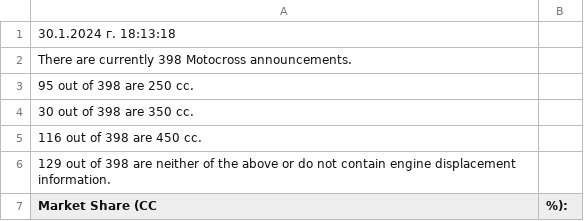
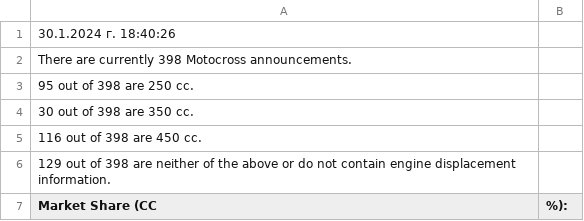
Before and after one commit to Vladislav-Tsekov/WebScraperV1, a CSV file: BaseScraper/Output/MarketOverview.csv, drawn as a sheet; only a part is shown.

```diff
--- a/BaseScraper/Output/MarketOverview.csv
+++ b/BaseScraper/Output/MarketOverview.csv
@@ -1,2 +1,2 @@
-30.1.2024 г. 18:13:18
+30.1.2024 г. 18:40:26
 There are currently 398 Motocross announcements.
```
Also changed, not shown: BaseScraper/Output/SaleReport.csv, 14 other files.
